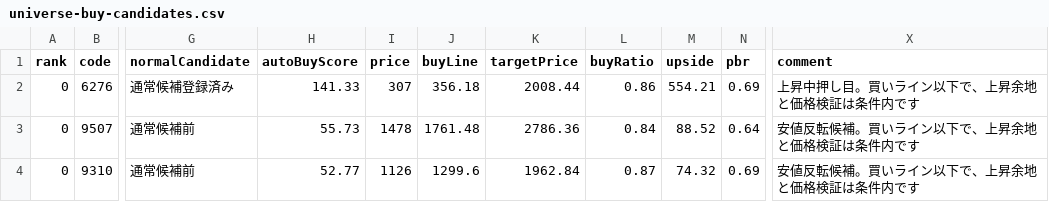
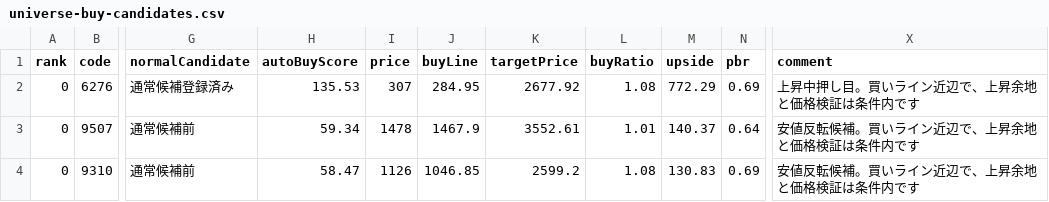
Before and after one commit to sensin0/candidate-stock-assist, a CSV file: data/universe-buy-candidates.csv, drawn as a sheet; only a part is shown, gaps mark what is left out; the diff names each change by its address in the sheet, - before the commit and + after, or states it on an @@ line.

```diff
--- a/data/universe-buy-candidates.csv
+++ b/data/universe-buy-candidates.csv
-H2 (autoBuyScore): 141.33
+H2 (autoBuyScore): 135.53
-J2 (buyLine): 356.18
+J2 (buyLine): 284.95
-K2 (targetPrice): 2008.44
+K2 (targetPrice): 2677.92
-L2 (buyRatio): 0.86
+L2 (buyRatio): 1.08
-M2 (upside): 554.21
+M2 (upside): 772.29
-X2 (comment): 上昇中押し目。買いライン以下で、上昇余地と価格検証は条件内です
+X2 (comment): 上昇中押し目。買いライン近辺で、上昇余地と価格検証は条件内です
-H3 (autoBuyScore): 55.73
+H3 (autoBuyScore): 59.34
-J3 (buyLine): 1761.48
+J3 (buyLine): 1467.9
-K3 (targetPrice): 2786.36
+K3 (targetPrice): 3552.61
-L3 (buyRatio): 0.84
+L3 (buyRatio): 1.01
-M3 (upside): 88.52
+M3 (upside): 140.37
-X3:X4 (comment): 安値反転候補。買いライン以下で、上昇余地と価格検証は条件内です
+X3:X4 (comment): 安値反転候補。買いライン近辺で、上昇余地と価格検証は条件内です
-H4 (autoBuyScore): 52.77
+H4 (autoBuyScore): 58.47
-J4 (buyLine): 1299.6
+J4 (buyLine): 1046.85
-K4 (targetPrice): 1962.84
+K4 (targetPrice): 2599.2
-L4 (buyRatio): 0.87
+L4 (buyRatio): 1.08
-M4 (upside): 74.32
+M4 (upside): 130.83
```
Also changed, not shown: data/universe-buy-candidate-review.csv, 22 other files.
